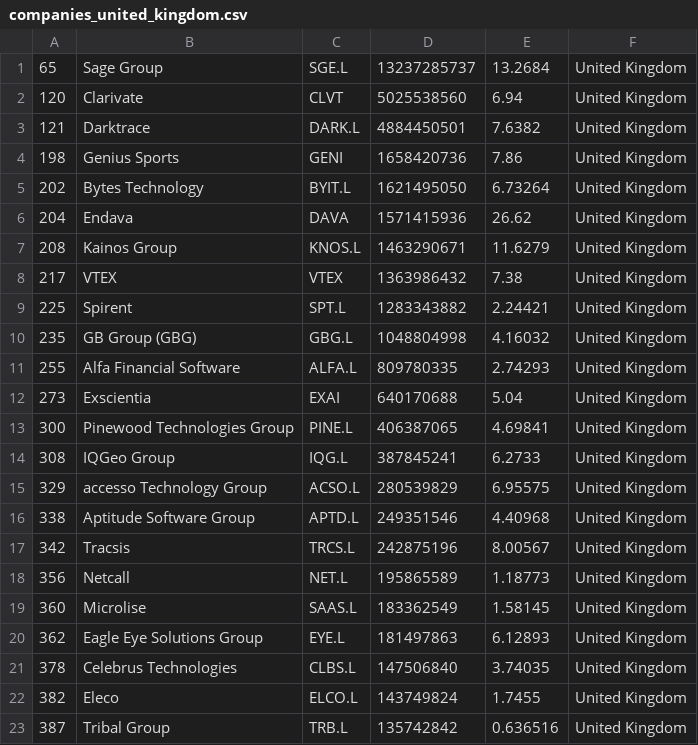
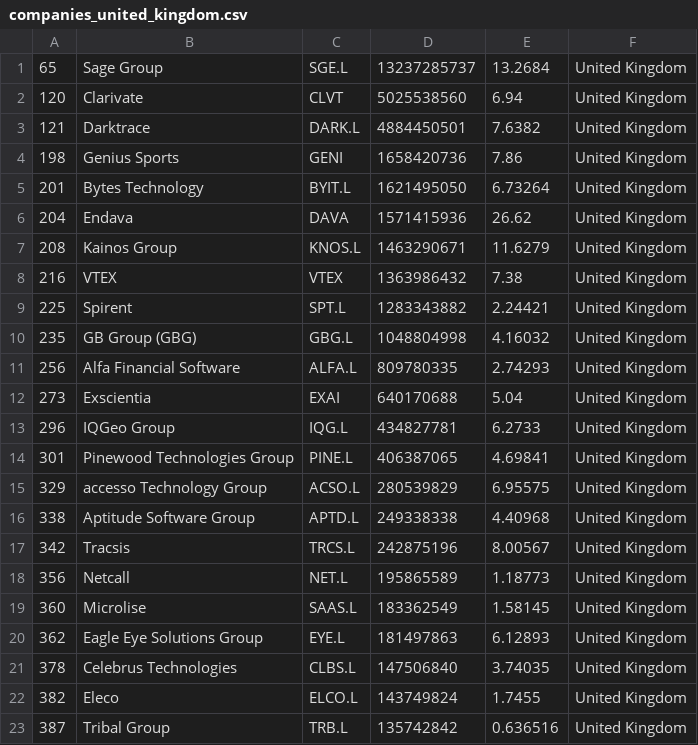
Before and after one commit to lxkishoxl/merida-june-6-2024, a CSV file: companies_united_kingdom.csv, drawn as a sheet; only a part is shown.

```diff
--- a/companies_united_kingdom.csv
+++ b/companies_united_kingdom.csv
@@ -4,14 +4,14 @@
 "198","Genius Sports","GENI","1658420736","7.86","United Kingdom"
-"202","Bytes Technology","BYIT.L","1621495050","6.73264","United Kingdom"
+"201","Bytes Technology","BYIT.L","1621495050","6.73264","United Kingdom"
 "204","Endava","DAVA","1571415936","26.62","United Kingdom"
 "208","Kainos Group","KNOS.L","1463290671","11.6279","United Kingdom"
-"217","VTEX","VTEX","1363986432","7.38","United Kingdom"
+"216","VTEX","VTEX","1363986432","7.38","United Kingdom"
 "225","Spirent","SPT.L","1283343882","2.24421","United Kingdom"
 "235","GB Group (GBG)","GBG.L","1048804998","4.16032","United Kingdom"
-"255","Alfa Financial Software","ALFA.L","809780335","2.74293","United Kingdom"
+"256","Alfa Financial Software","ALFA.L","809780335","2.74293","United Kingdom"
 "273","Exscientia","EXAI","640170688","5.04","United Kingdom"
-"300","Pinewood Technologies Group","PINE.L","406387065","4.69841","United Kingdom"
-"308","IQGeo Group","IQG.L","387845241","6.2733","United Kingdom"
+"296","IQGeo Group","IQG.L","434827781","6.2733","United Kingdom"
+"301","Pinewood Technologies Group","PINE.L","406387065","4.69841","United Kingdom"
 "329","accesso Technology Group","ACSO.L","280539829","6.95575","United Kingdom"
-"338","Aptitude Software Group","APTD.L","249351546","4.40968","United Kingdom"
+"338","Aptitude Software Group","APTD.L","249338338","4.40968","United Kingdom"
 "342","Tracsis","TRCS.L","242875196","8.00567","United Kingdom"
```
Also changed, not shown: companies-all.csv, companies_france.csv, 1 other file.
